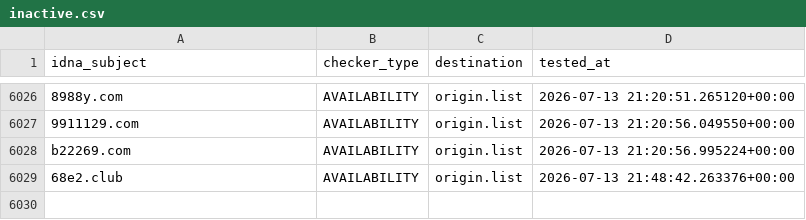
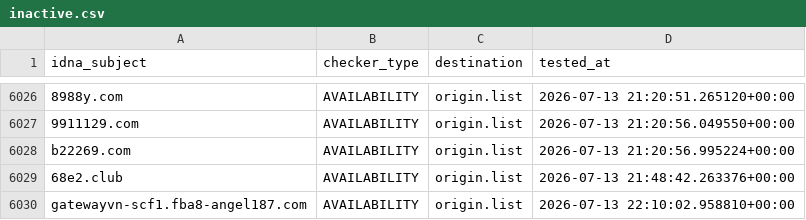
Before and after one commit to bigdargon/hostsVN-gambling-dead-hosts, a CSV file: .pyfunceble/inactive.csv, drawn as a sheet; only a part is shown, gaps mark what is left out.

```diff
--- a/.pyfunceble/inactive.csv
+++ b/.pyfunceble/inactive.csv
@@ -6029 +6029,2 @@ b22269.com,AVAILABILITY,origin.list,2026-07-13 21:20:56.995224+00:00
 68e2.club,AVAILABILITY,origin.list,2026-07-13 21:48:42.263376+00:00
+gatewayvn-scf1.fba8-angel187.com,AVAILABILITY,origin.list,2026-07-13 22:10:02.958810+00:00
```
Also changed, not shown: 13 other files.
